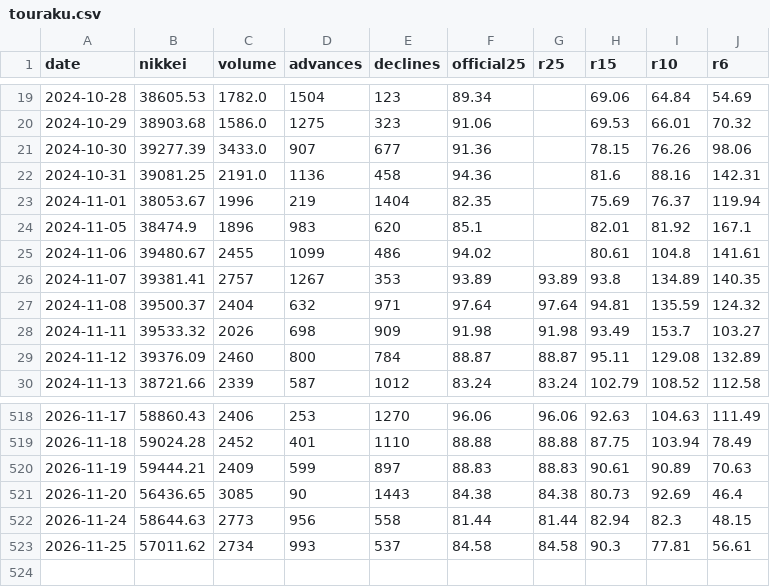
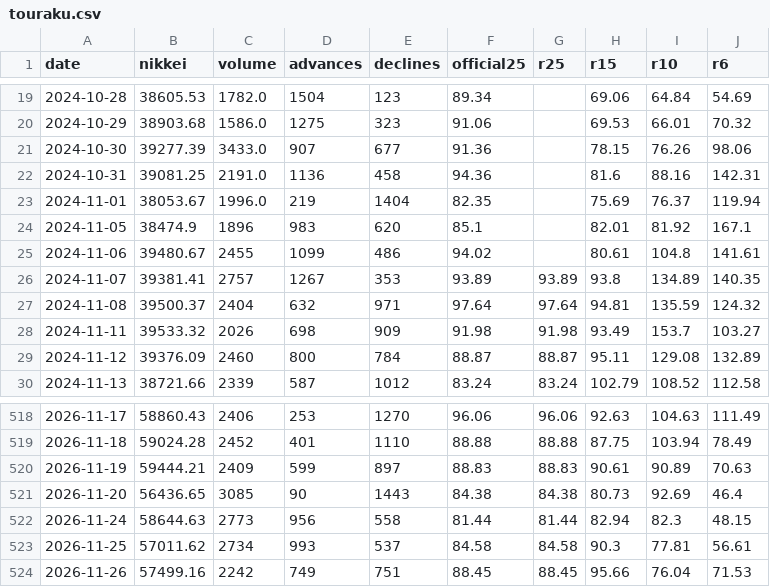
Before and after one commit to alala3334/touraku-ratio, a CSV file: data/touraku.csv, drawn as a sheet; only a part is shown, gaps mark what is left out.

```diff
--- a/data/touraku.csv
+++ b/data/touraku.csv
@@ -22,3 +22,3 @@ date,nikkei,volume,advances,declines,official25,r25,r15,r10,r6
 2024-10-31,39081.25,2191.0,1136,458,94.36,,81.6,88.16,142.31
-2024-11-01,38053.67,1996,219,1404,82.35,,75.69,76.37,119.94
+2024-11-01,38053.67,1996.0,219,1404,82.35,,75.69,76.37,119.94
 2024-11-05,38474.9,1896,983,620,85.1,,82.01,81.92,167.1
@@ -523 +523,2 @@ date,nikkei,volume,advances,declines,official25,r25,r15,r10,r6
 2026-11-25,57011.62,2734,993,537,84.58,84.58,90.3,77.81,56.61
+2026-11-26,57499.16,2242,749,751,88.45,88.45,95.66,76.04,71.53
```
Also changed, not shown: data/saitei.csv, data/valuation.csv, 7 other files.
